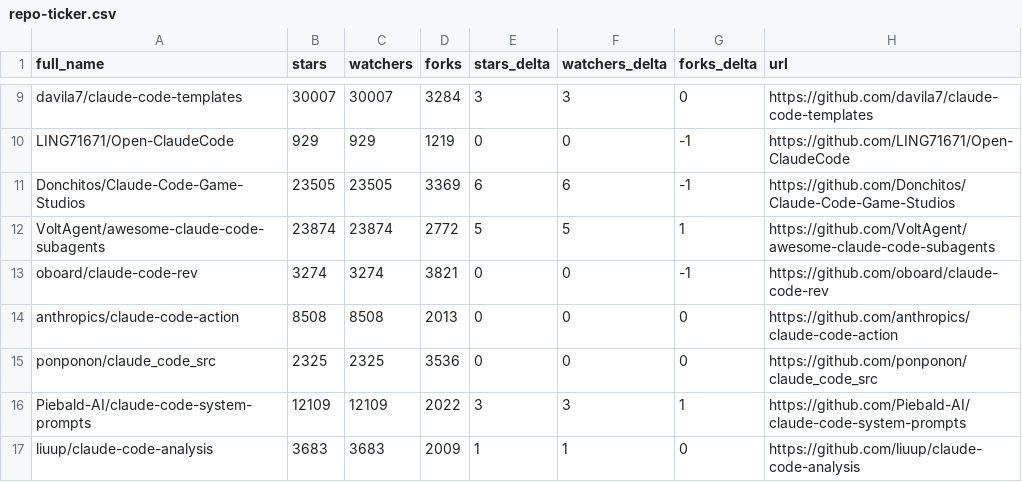
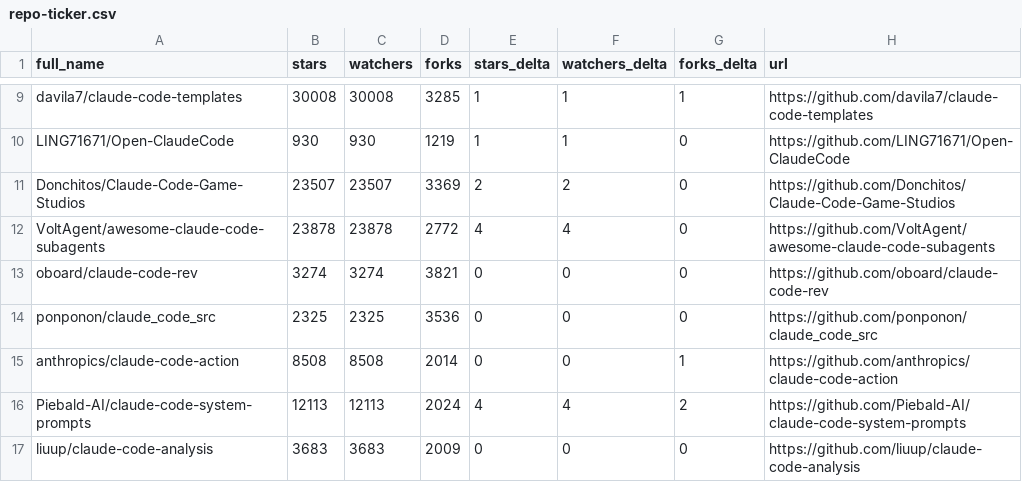
Before and after one commit to thegeosman/awesome-claude-code, a CSV file: data/repo-ticker.csv, drawn as a sheet; only a part is shown, gaps mark what is left out; removed rows and columns are numbered as before the commit, all else as after; the diff covers the shown part only; the diff names each change by its address in the sheet, - before the commit and + after, or states it on an @@ line.

```diff
--- a/data/repo-ticker.csv
+++ b/data/repo-ticker.csv
-B9 (stars): 30007
+B9 (stars): 30008
-C9 (watchers): 30007
+C9 (watchers): 30008
-D9 (forks): 3284
+D9 (forks): 3285
-E9 (stars_delta): 3
+E9 (stars_delta): 1
-F9 (watchers_delta): 3
+F9 (watchers_delta): 1
-G9 (forks_delta): 0
+G9 (forks_delta): 1
-B10 (stars): 929
+B10 (stars): 930
-C10 (watchers): 929
+C10 (watchers): 930
-E10 (stars_delta): 0
+E10 (stars_delta): 1
-F10 (watchers_delta): 0
+F10 (watchers_delta): 1
-G10:G11 (forks_delta): -1
+G10:G11 (forks_delta): 0
-B11 (stars): 23505
+B11 (stars): 23507
-C11 (watchers): 23505
+C11 (watchers): 23507
-E11 (stars_delta): 6
+E11 (stars_delta): 2
-F11 (watchers_delta): 6
+F11 (watchers_delta): 2
-B12 (stars): 23874
+B12 (stars): 23878
-C12 (watchers): 23874
+C12 (watchers): 23878
-E12 (stars_delta): 5
+E12 (stars_delta): 4
-F12 (watchers_delta): 5
+F12 (watchers_delta): 4
-G12 (forks_delta): 1
+G12 (forks_delta): 0
-G13 (forks_delta): -1
+G13 (forks_delta): 0
-row 14: anthropics/claude-code-action | 8508 | 8508 | 2013 | 0 | 0 | 0 | https://github.com/anthropics/claude-code-action
+row 15: anthropics/claude-code-action | 8508 | 8508 | 2014 | 0 | 0 | 1 | https://github.com/anthropics/claude-code-action
-B16 (stars): 12109
+B16 (stars): 12113
-C16 (watchers): 12109
+C16 (watchers): 12113
-D16 (forks): 2022
+D16 (forks): 2024
-E16 (stars_delta): 3
+E16 (stars_delta): 4
-F16 (watchers_delta): 3
+F16 (watchers_delta): 4
-G16 (forks_delta): 1
+G16 (forks_delta): 2
-E17 (stars_delta): 1
+E17 (stars_delta): 0
-F17 (watchers_delta): 1
+F17 (watchers_delta): 0
```
Also changed, not shown: 1 added row, 1 removed row, 4 moved rows and 131 edited cells elsewhere in this file, 2 other files.
